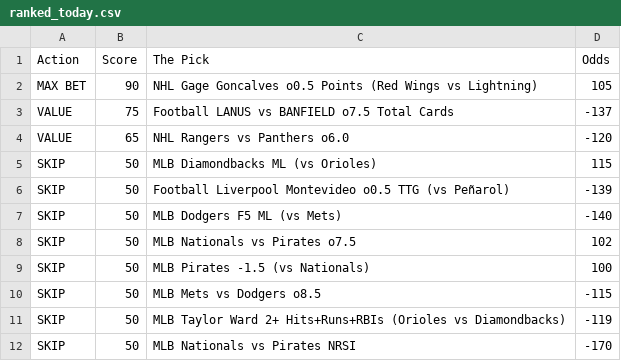
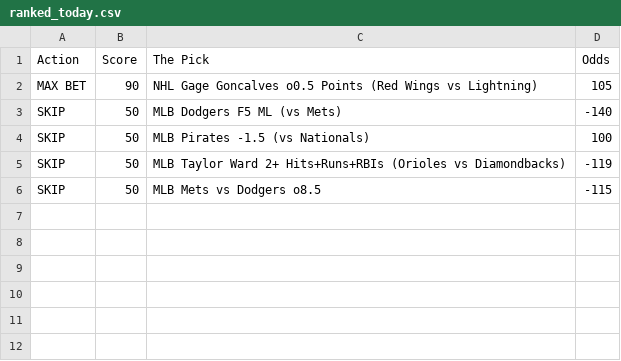
Before and after one commit to CameronBroussard6/Sports_Picks_Ranked, a CSV file: ranked_today.csv, drawn as a sheet.

```diff
--- a/ranked_today.csv
+++ b/ranked_today.csv
@@ -2,11 +2,5 @@ Action,Score,The Pick,Odds
 MAX BET,90,NHL Gage Goncalves o0.5 Points (Red Wings vs Lightning),105
-VALUE,75,Football LANUS vs BANFIELD o7.5 Total Cards,-137
-VALUE,65,NHL Rangers vs Panthers o6.0,-120
-SKIP,50,MLB Diamondbacks ML (vs Orioles),115
-SKIP,50,Football Liverpool Montevideo o0.5 TTG (vs Peñarol),-139
 SKIP,50,MLB Dodgers F5 ML (vs Mets),-140
-SKIP,50,MLB Nationals vs Pirates o7.5,102
 SKIP,50,MLB Pirates -1.5 (vs Nationals),100
+SKIP,50,MLB Taylor Ward 2+ Hits+Runs+RBIs (Orioles vs Diamondbacks),-119
 SKIP,50,MLB Mets vs Dodgers o8.5,-115
-SKIP,50,MLB Taylor Ward 2+ Hits+Runs+RBIs (Orioles vs Diamondbacks),-119
-SKIP,50,MLB Nationals vs Pirates NRSI,-170
```
Also changed, not shown: 1 other file.
